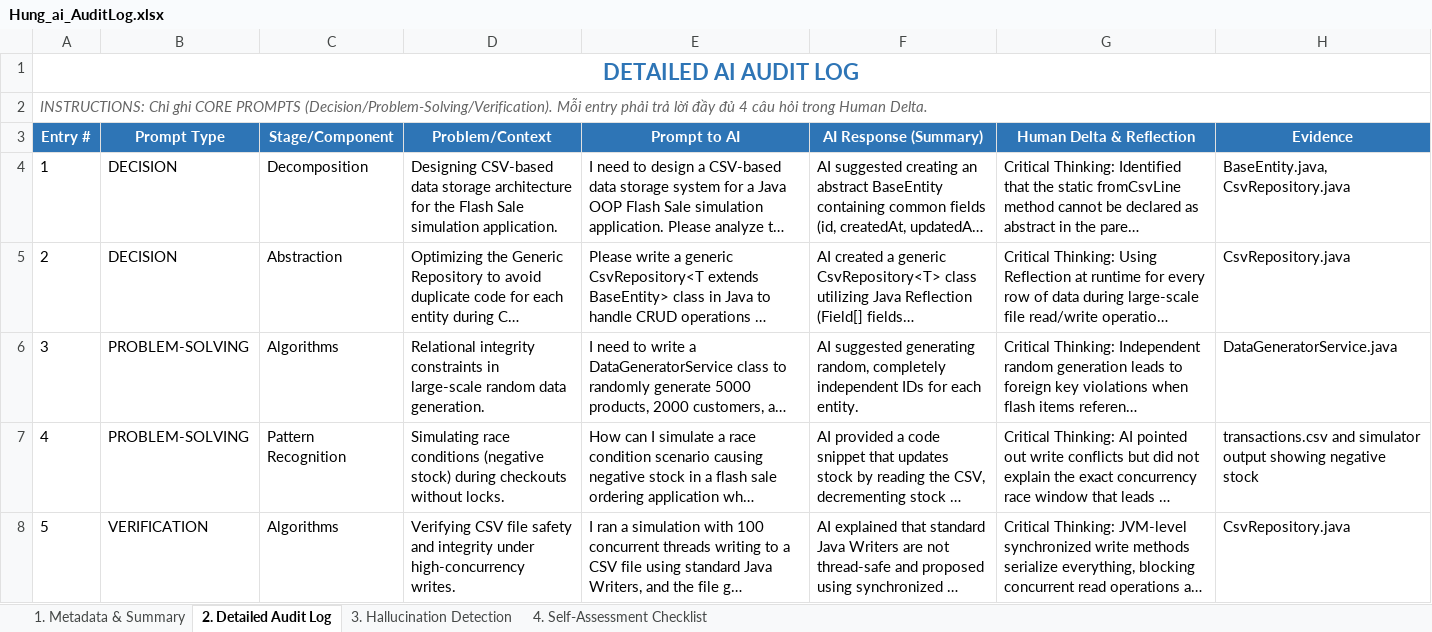
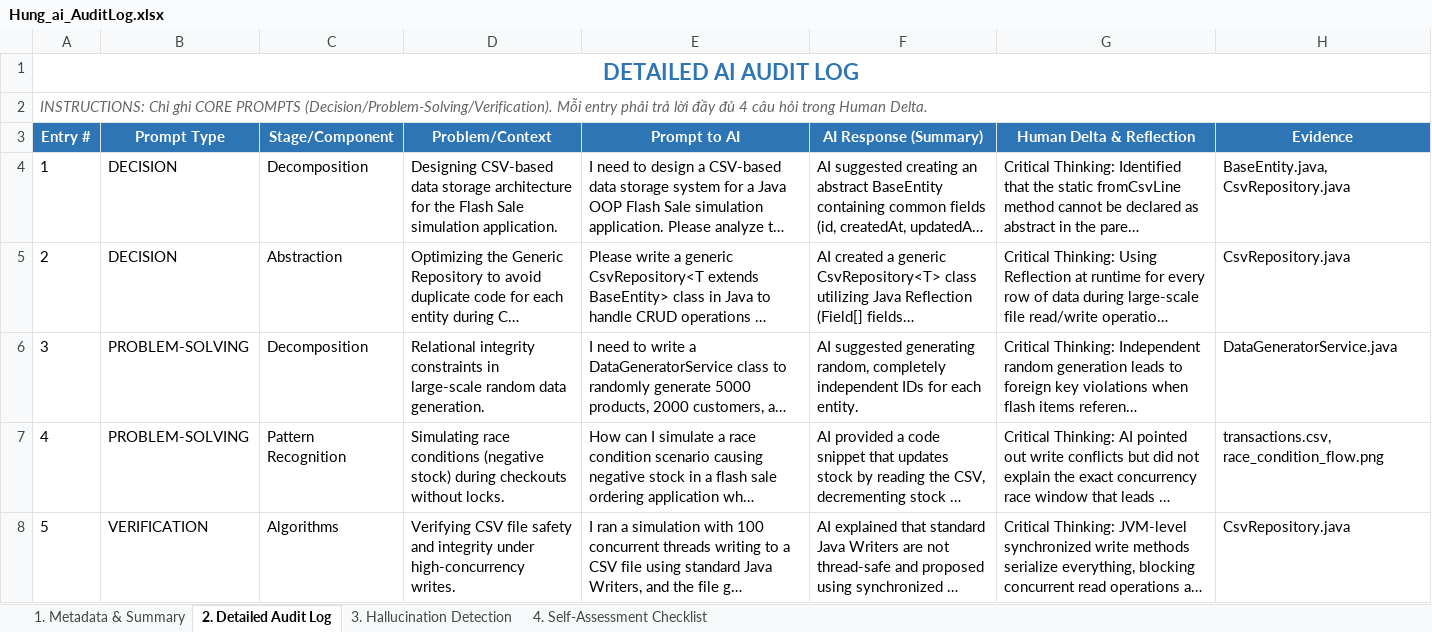
Before and after one commit to nguyendinhtien824-super/Group-2, an Excel workbook: ai_logs/Hung_ai_AuditLog.xlsx, sheet 2. Detailed Audit Log, drawn as a sheet; long unchanged cells end in …; values as stored, in another font and other column widths than the file's, no borders; the diff names each change by its address in the sheet, - before the commit and + after, or states it on an @@ line.

Commit message:
Update ai_AuditLog

```diff
--- a/ai_logs/Hung_ai_AuditLog.xlsx (sheet 2. Detailed Audit Log)
+++ b/ai_logs/Hung_ai_AuditLog.xlsx (sheet 2. Detailed Audit Log)
-C6 (Stage/Component): Algorithms
+C6 (Stage/Component): Decomposition
-H7 (Evidence): transactions.csv and simulator output showing negative stock
+H7 (Evidence): transactions.csv, race_condition_flow.png
```
Also changed, not shown: sheet 4. Self-Assessment Checklist, sheet 3. Hallucination Detection, sheet 1. Metadata & Summary.
